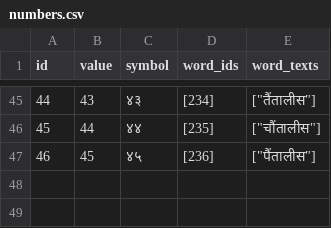
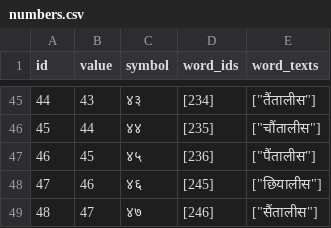
Before and after one commit to elimu-ai/webapp, a CSV file: src/main/resources/db/content_PROD/hin/numbers.csv, drawn as a sheet; only a part is shown, gaps mark what is left out.

```diff
--- a/src/main/resources/db/content_PROD/hin/numbers.csv
+++ b/src/main/resources/db/content_PROD/hin/numbers.csv
@@ -47 +47,3 @@ id,value,symbol,word_ids,word_texts
 46,45,४५,[236],"[""पैंतालीस""]"
+47,46,४६,[245],"[""छियालीस""]"
+48,47,४७,[246],"[""सैंतालीस""]"
```
Also changed, not shown: src/main/resources/db/content_PROD/hin/allophones.csv, src/main/resources/db/content_PROD/hin/emojis.csv, 4 other files.
